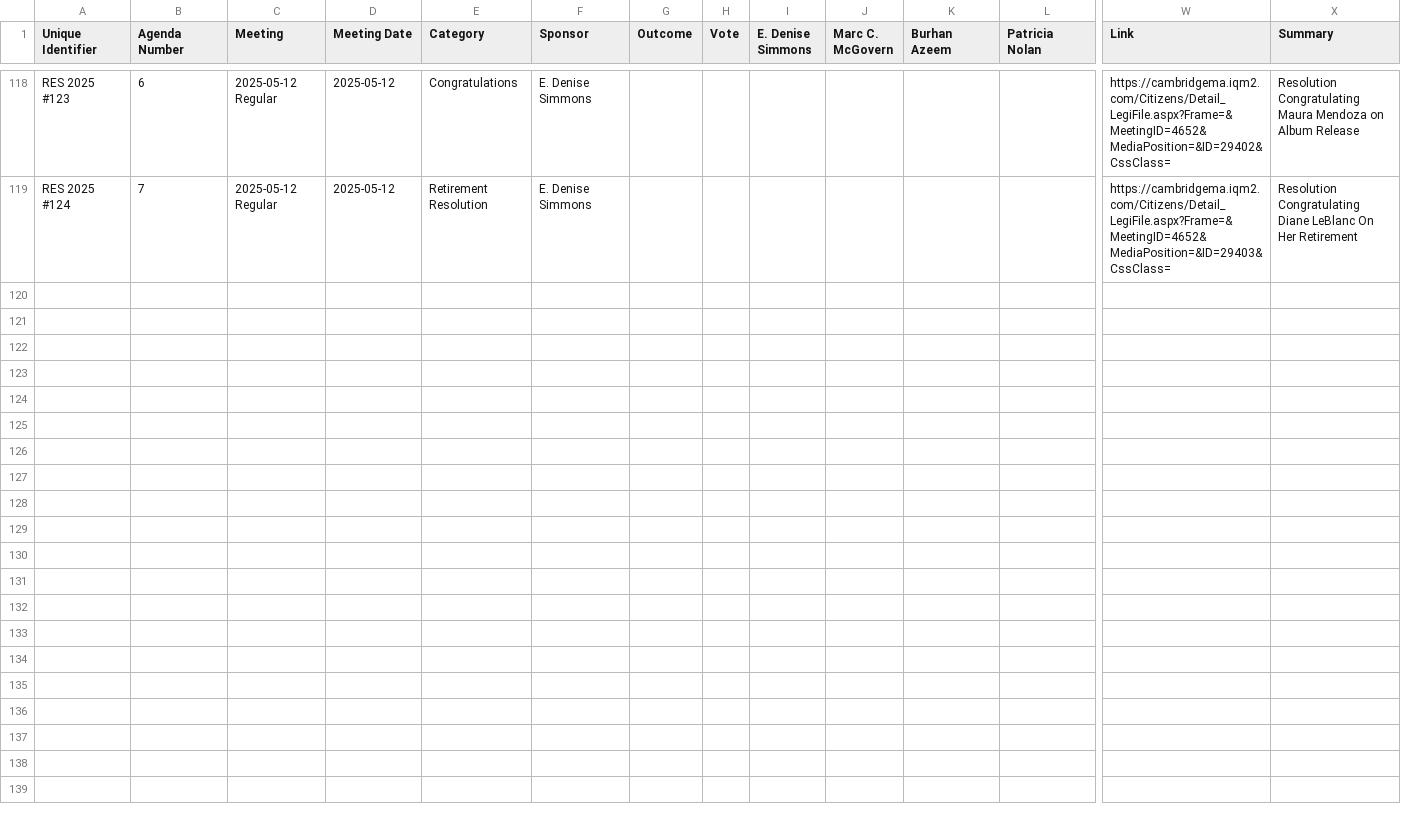
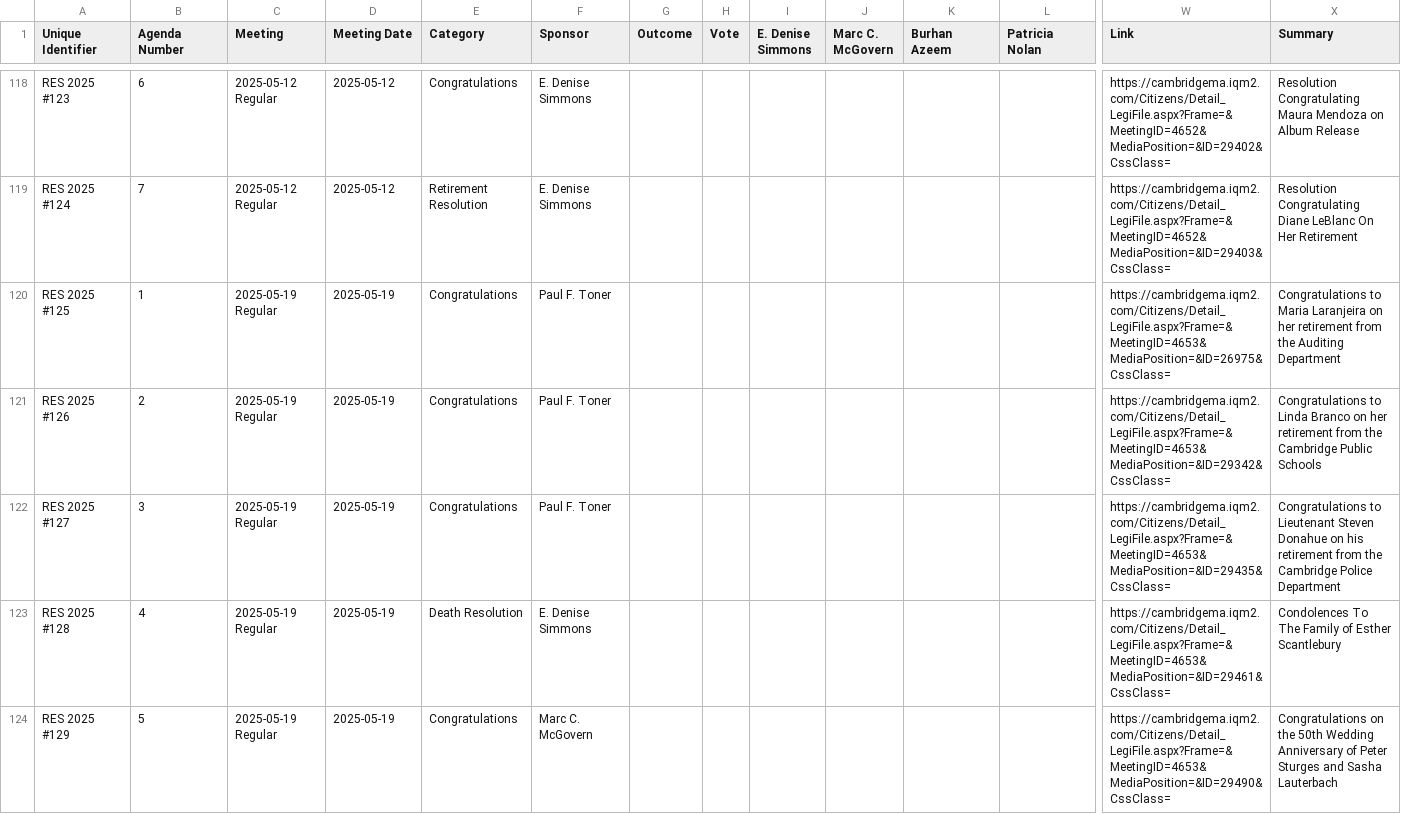
Before and after one commit to cjfman/Cambridge-Review, a CSV file: meeting_data/processed/2025/resolutions.csv, drawn as a sheet; only a part is shown, gaps mark what is left out; rows hold the shown columns only; the diff covers the shown part only; the diff names each change by its address in the sheet, - before the commit and + after, or states it on an @@ line.

Commit message:
Processed more meetings

```diff
--- a/meeting_data/processed/2025/resolutions.csv
+++ b/meeting_data/processed/2025/resolutions.csv
+row 120: RES 2025 #125 | 1 | 2025-05-19 Regular | 2025-05-19 | Congratulations | Paul F. Toner |  |  |  |  |  |  | https://cambridgema.iqm2.com/Citizens/Detail_LegiFile.aspx?Frame=&MeetingID=4653&MediaPosition=&ID=26975&CssClass= | Congratulations to Maria Laranjeira on her retirement from the Auditing Department
+row 121: RES 2025 #126 | 2 | 2025-05-19 Regular | 2025-05-19 | Congratulations | Paul F. Toner |  |  |  |  |  |  | https://cambridgema.iqm2.com/Citizens/Detail_LegiFile.aspx?Frame=&MeetingID=4653&MediaPosition=&ID=29342&CssClass= | Congratulations to Linda Branco on her retirement from the Cambridge Public Schools
+row 122: RES 2025 #127 | 3 | 2025-05-19 Regular | 2025-05-19 | Congratulations | Paul F. Toner |  |  |  |  |  |  | https://cambridgema.iqm2.com/Citizens/Detail_LegiFile.aspx?Frame=&MeetingID=4653&MediaPosition=&ID=29435&CssClass= | Congratulations to Lieutenant Steven Donahue on his retirement from the Cambridge Police Department
+row 123: RES 2025 #128 | 4 | 2025-05-19 Regular | 2025-05-19 | Death Resolution | E. Denise Simmons |  |  |  |  |  |  | https://cambridgema.iqm2.com/Citizens/Detail_LegiFile.aspx?Frame=&MeetingID=4653&MediaPosition=&ID=29461&CssClass= | Condolences To The Family of Esther Scantlebury
+row 124: RES 2025 #129 | 5 | 2025-05-19 Regular | 2025-05-19 | Congratulations | Marc C. McGovern |  |  |  |  |  |  | https://cambridgema.iqm2.com/Citizens/Detail_LegiFile.aspx?Frame=&MeetingID=4653&MediaPosition=&ID=29490&CssClass= | Congratulations on the 50th Wedding Anniversary of Peter Sturges and Sasha Lauterbach
```
Also changed, not shown: 5 added rows elsewhere in this file, meeting_data/processed/2025/applications_and_petitions.csv, meeting_data/processed/2025/ordinances.csv, 5 other files.
